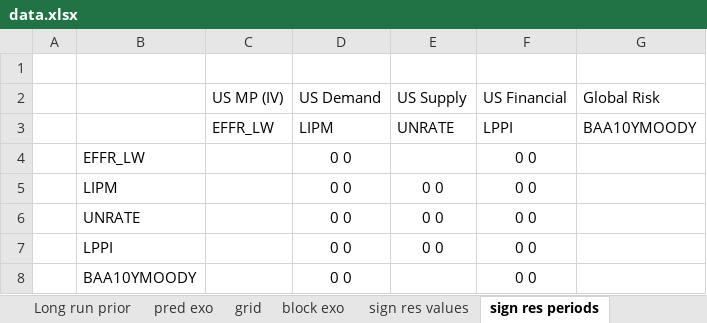
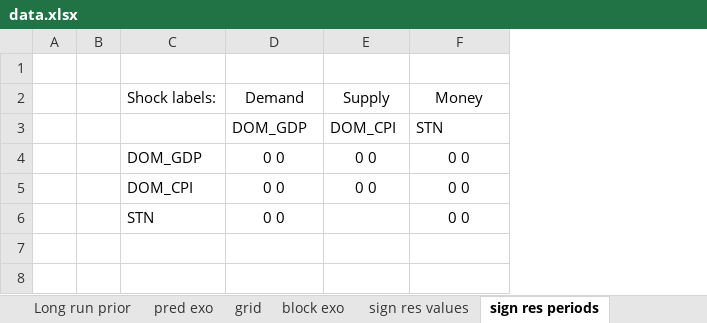
Before and after one commit to european-central-bank/BEAR-toolbox, an Excel workbook: data.xlsx, sheet sign res periods, drawn as a sheet; values as stored, in another font and other column widths than the file's, no borders; removed rows and columns are numbered as before the commit, all else as after; the diff names each change by its address in the sheet, - before the commit and + after, or states it on an @@ line.

```diff
--- a/data.xlsx (sheet sign res periods)
+++ b/data.xlsx (sheet sign res periods)
-column B, rows 6-8: UNRATE | LPPI | BAA10YMOODY
-column C, empty
+column B, empty
+column C, rows 4-6: DOM_GDP | DOM_CPI | STN
-column G, empty
-row 2:  |  | US MP (IV) | US Demand | US Supply | US Financial | Global Risk
-row 3:  |  | EFFR_LW | LIPM | UNRATE | LPPI | BAA10YMOODY
-row 4:  | EFFR_LW |  | 0 0 |  | 0 0
-row 5:  | LIPM |  | 0 0 | 0 0 | 0 0
+row 2:  |  | Shock labels: | Demand | Supply | Money
+row 3:  |  |  | DOM_GDP | DOM_CPI | STN
```
Also changed, not shown: sheet data, sheet IV, sheet conditions, sheet shocks, sheet sign res values, sheet intervals, 7 more sheets, other sheet tabs, 8 other files.
